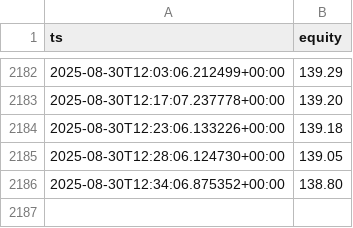
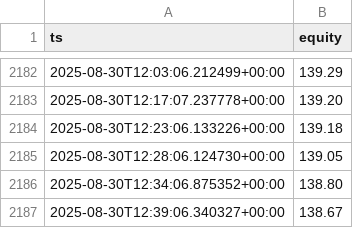
Before and after one commit to andre-dietz/bot-dashboard, a CSV file: docs/data/equity.csv, drawn as a sheet; only a part is shown, gaps mark what is left out.

Commit message:
bot: append equity point

```diff
--- a/docs/data/equity.csv
+++ b/docs/data/equity.csv
@@ -2186 +2186,2 @@ ts,equity
 2025-08-30T12:34:06.875352+00:00,138.80
+2025-08-30T12:39:06.340327+00:00,138.67
```
